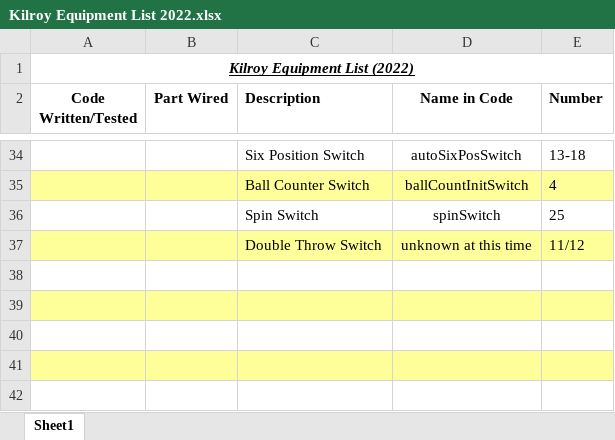
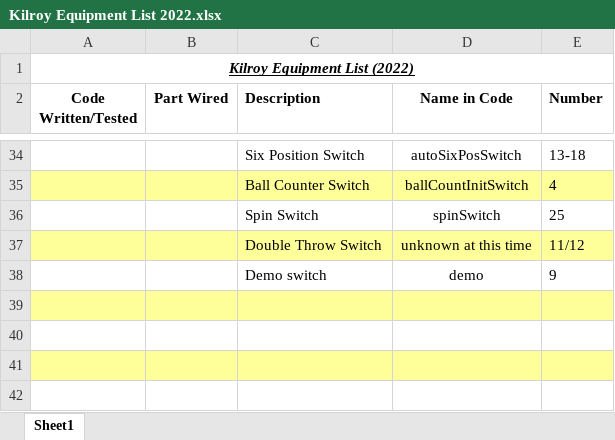
Before and after one commit to FIRST-Team-339/2022, an Excel workbook: Kilroy Equipment List 2022.xlsx, sheet Sheet1, drawn as a sheet; only a part is shown, gaps mark what is left out; values as stored, in another font and other column widths than the file's, no borders; the diff names each change by its address in the sheet, - before the commit and + after, or states it on an @@ line.

Commit message:
eqipment list change

```diff
--- a/Kilroy Equipment List 2022.xlsx (sheet Sheet1)
+++ b/Kilroy Equipment List 2022.xlsx (sheet Sheet1)
-row 38: (empty)
+row 38:  |  | Demo switch | demo | 9
```
